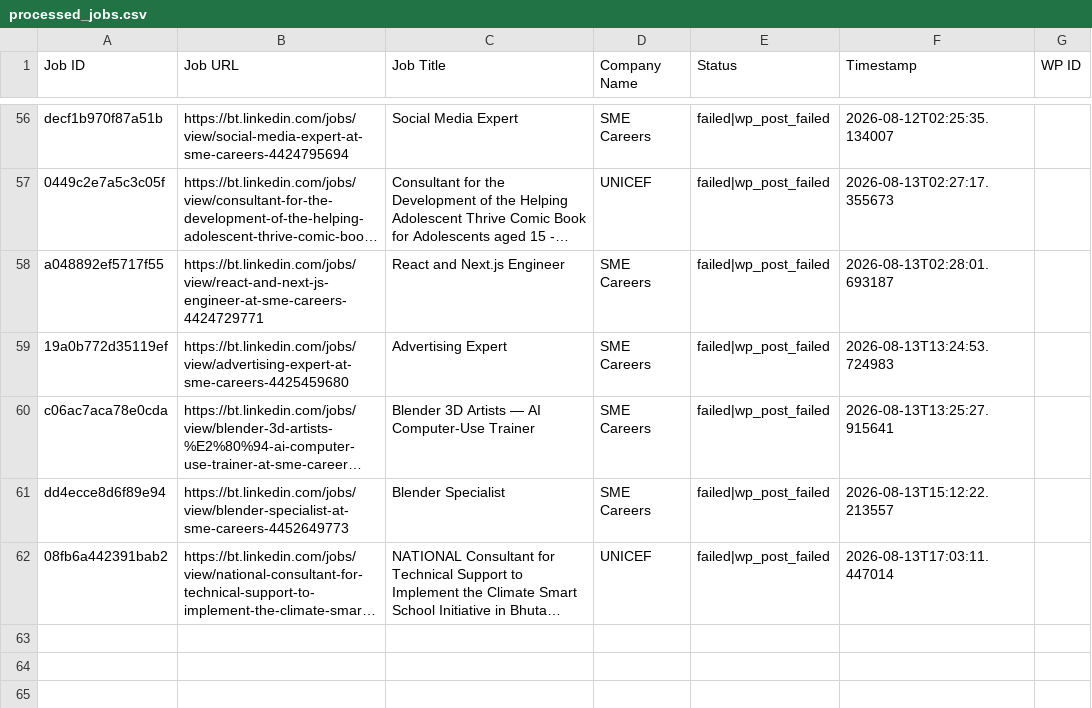
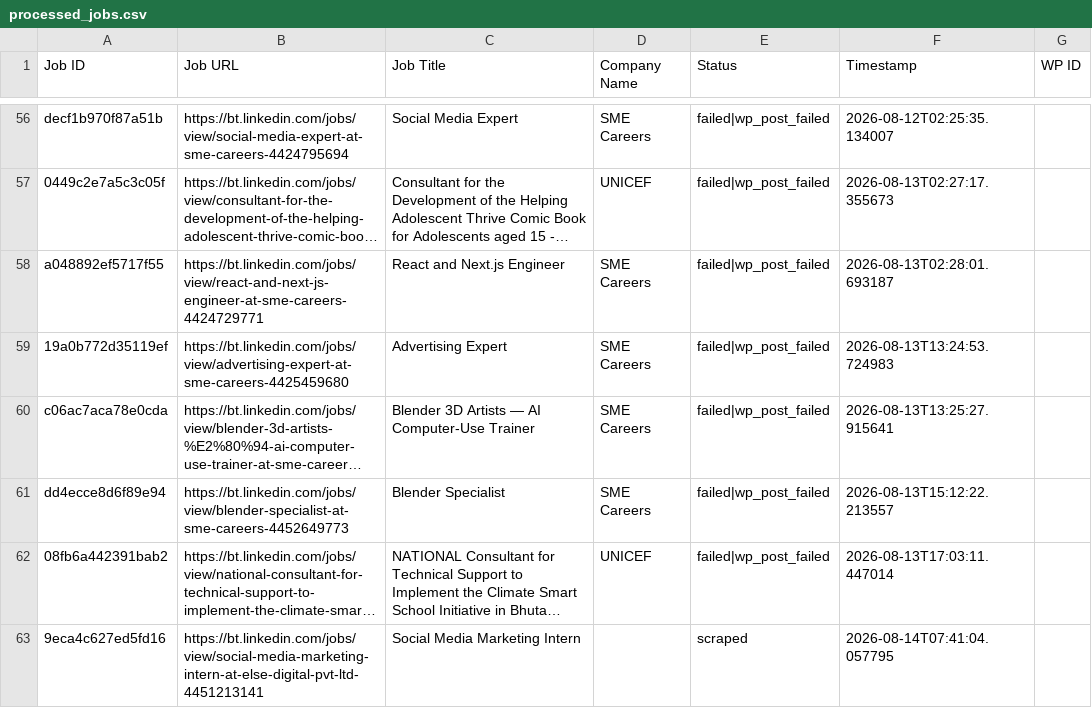
Before and after one commit to innovationinc2000/bt, a CSV file: processed_jobs.csv, drawn as a sheet; only a part is shown, gaps mark what is left out; long unchanged cells end in …; the diff names each change by its address in the sheet, - before the commit and + after, or states it on an @@ line.

```diff
--- a/processed_jobs.csv
+++ b/processed_jobs.csv
+row 63: 9eca4c627ed5fd16 | https://bt.linkedin.com/jobs/view/social-media-marketing-intern-at-else-digital-pvt-ltd-4451213141 | Social Media Marketing Intern |  | scraped | 2026-08-14T07:41:04.057795
```
